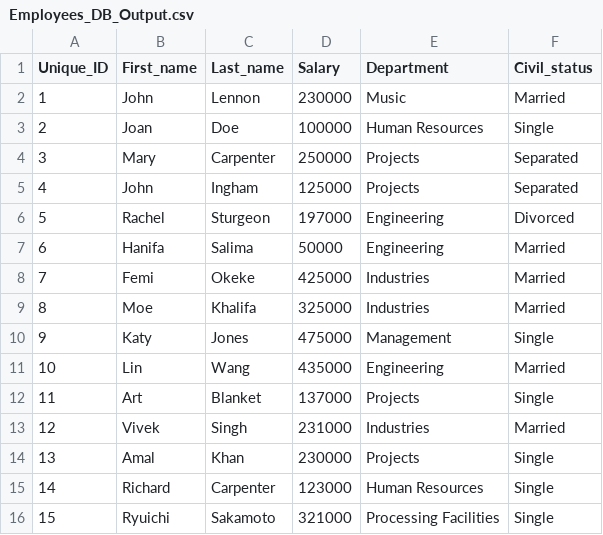
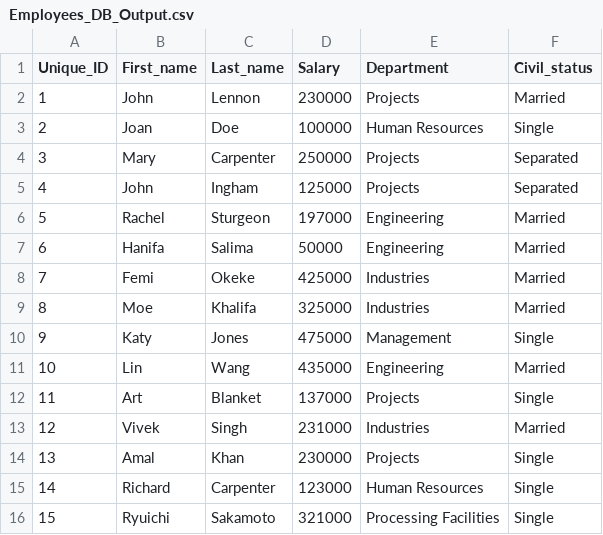
Before and after one commit to awals829/4522, a CSV file: Assignments/A1/CodeAndData/Employees_DB_Output.csv, drawn as a sheet.

```diff
--- a/Assignments/A1/CodeAndData/Employees_DB_Output.csv
+++ b/Assignments/A1/CodeAndData/Employees_DB_Output.csv
@@ -1,3 +1,3 @@
 Unique_ID,First_name,Last_name,Salary,Department,Civil_status
-1,John,Lennon,230000,Music,Married
+1,John,Lennon,230000,Projects,Married
 2,Joan,Doe,100000,Human Resources,Single
@@ -5,3 +5,3 @@ Unique_ID,First_name,Last_name,Salary,Department,Civil_status
 4,John,Ingham,125000,Projects,Separated
-5,Rachel,Sturgeon,197000,Engineering,Divorced
+5,Rachel,Sturgeon,197000,Engineering,Married
 6,Hanifa,Salima,50000,Engineering,Married
```
Also changed, not shown: 1 other file.
